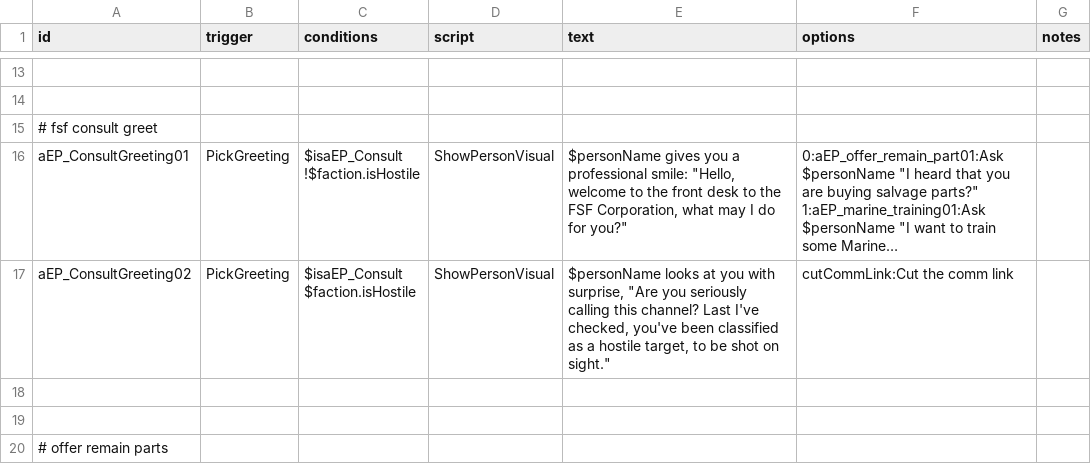
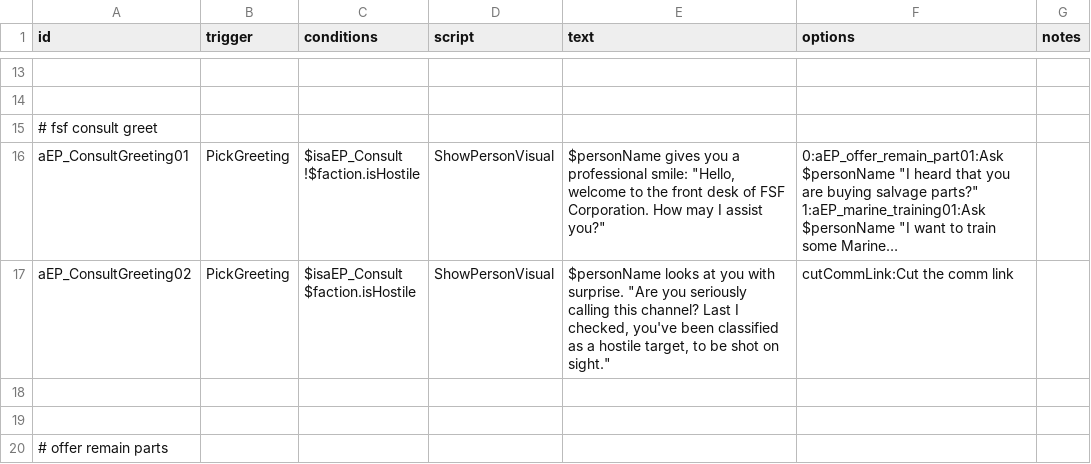
Before and after one commit to a111164i/FSF_MilitaryCompany, a CSV file: data/campaign/rules.csv, drawn as a sheet; only a part is shown, gaps mark what is left out; long unchanged cells end in …; the diff covers the shown part only; the diff names each change by its address in the sheet, - before the commit and + after, or states it on an @@ line.

```diff
--- a/data/campaign/rules.csv
+++ b/data/campaign/rules.csv
-E16 (text): …front desk to the FSF Corporation, what may I do for you?"
+E16 (text): …front desk of FSF Corporation. How may I assist you?"
-E17 (text): …you with surprise, "Are you seriously calling this channel? Last I've checked, you've…
+E17 (text): …you with surprise. "Are you seriously calling this channel? Last I checked, you've…
```
Also changed, not shown: 58 edited cells elsewhere in this file.
